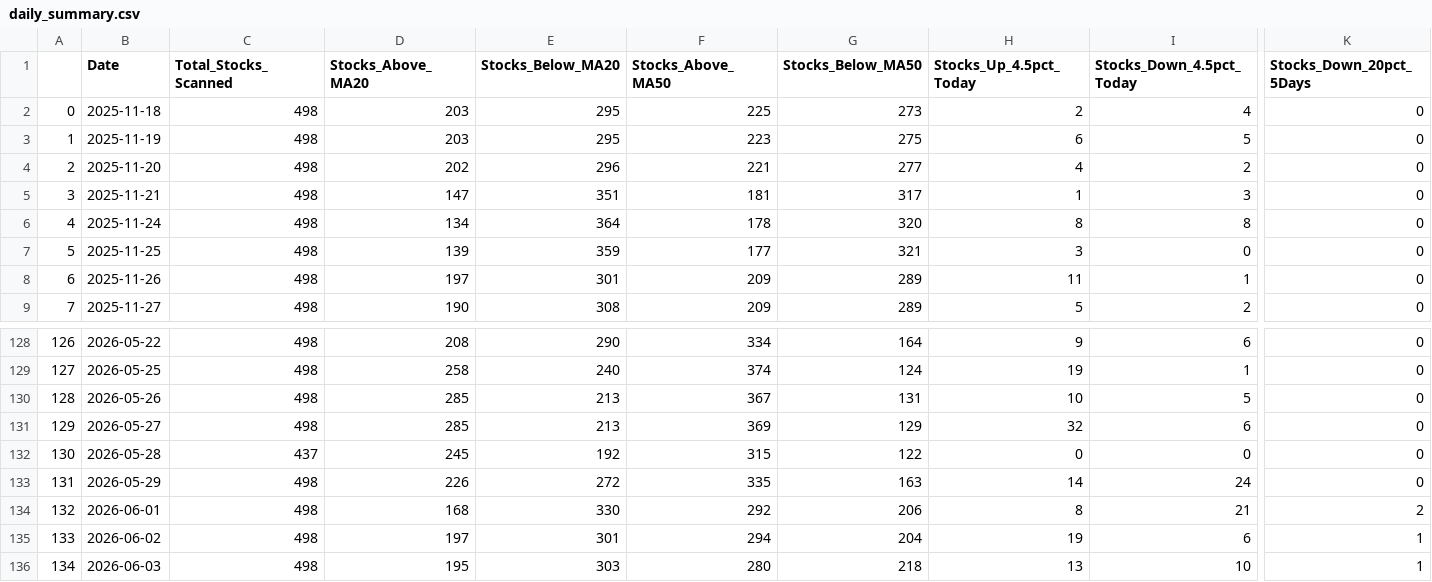
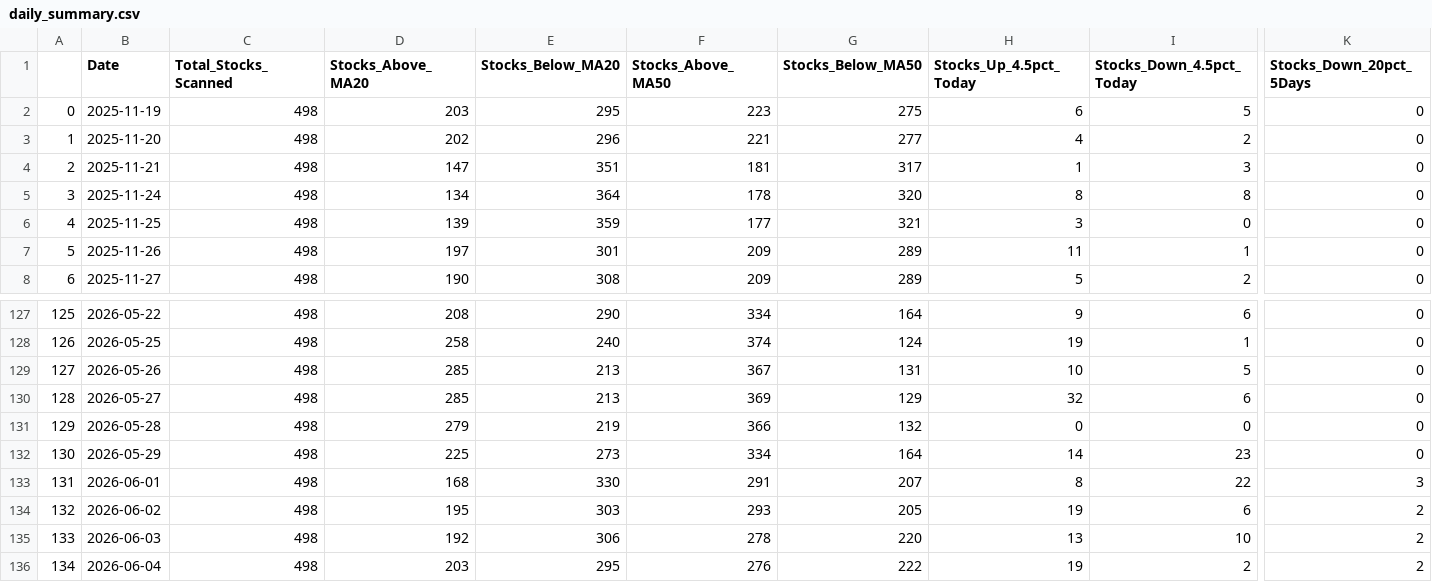
Before and after one commit to upendra-18/Multi-Regime-Market-State-Detection---Adaptive-Capital-Allocation-System, a CSV file: data/daily_summary.csv, drawn as a sheet; only a part is shown, gaps mark what is left out; removed rows and columns are numbered as before the commit, all else as after; rows hold the shown columns only; the diff names each change by its address in the sheet, - before the commit and + after, or states it on an @@ line.

```diff
--- a/data/daily_summary.csv
+++ b/data/daily_summary.csv
-row 2: 0 | 2025-11-18 | 498 | 203 | 295 | 225 | 273 | 2 | 4 | 0
@@ column A renumbered between rows 2 and 135 @@
-C131 (Total_Stocks_Scanned): 437
+C131 (Total_Stocks_Scanned): 498
-D131 (Stocks_Above_MA20): 245
+D131 (Stocks_Above_MA20): 279
-E131 (Stocks_Below_MA20): 192
+E131 (Stocks_Below_MA20): 219
-F131 (Stocks_Above_MA50): 315
+F131 (Stocks_Above_MA50): 366
-G131 (Stocks_Below_MA50): 122
+G131 (Stocks_Below_MA50): 132
-D132 (Stocks_Above_MA20): 226
+D132 (Stocks_Above_MA20): 225
-E132 (Stocks_Below_MA20): 272
+E132 (Stocks_Below_MA20): 273
-F132 (Stocks_Above_MA50): 335
+F132 (Stocks_Above_MA50): 334
-G132 (Stocks_Below_MA50): 163
+G132 (Stocks_Below_MA50): 164
-I132 (Stocks_Down_4.5pct_Today): 24
+I132 (Stocks_Down_4.5pct_Today): 23
-F133 (Stocks_Above_MA50): 292
+F133 (Stocks_Above_MA50): 291
-G133 (Stocks_Below_MA50): 206
+G133 (Stocks_Below_MA50): 207
-I133 (Stocks_Down_4.5pct_Today): 21
+I133 (Stocks_Down_4.5pct_Today): 22
-K133 (Stocks_Down_20pct_5Days): 2
+K133 (Stocks_Down_20pct_5Days): 3
-D134 (Stocks_Above_MA20): 197
+D134 (Stocks_Above_MA20): 195
-E134 (Stocks_Below_MA20): 301
+E134 (Stocks_Below_MA20): 303
-F134 (Stocks_Above_MA50): 294
+F134 (Stocks_Above_MA50): 293
-G134 (Stocks_Below_MA50): 204
+G134 (Stocks_Below_MA50): 205
-K134:K135 (Stocks_Down_20pct_5Days): 1
+K134:K135 (Stocks_Down_20pct_5Days): 2
-D135 (Stocks_Above_MA20): 195
+D135 (Stocks_Above_MA20): 192
-E135 (Stocks_Below_MA20): 303
+E135 (Stocks_Below_MA20): 306
-F135 (Stocks_Above_MA50): 280
+F135 (Stocks_Above_MA50): 278
-G135 (Stocks_Below_MA50): 218
+G135 (Stocks_Below_MA50): 220
+row 136: 134 | 2026-06-04 | 498 | 203 | 295 | 276 | 222 | 19 | 2 | 2
```
Also changed, not shown: data/features.csv, 1 other file.
